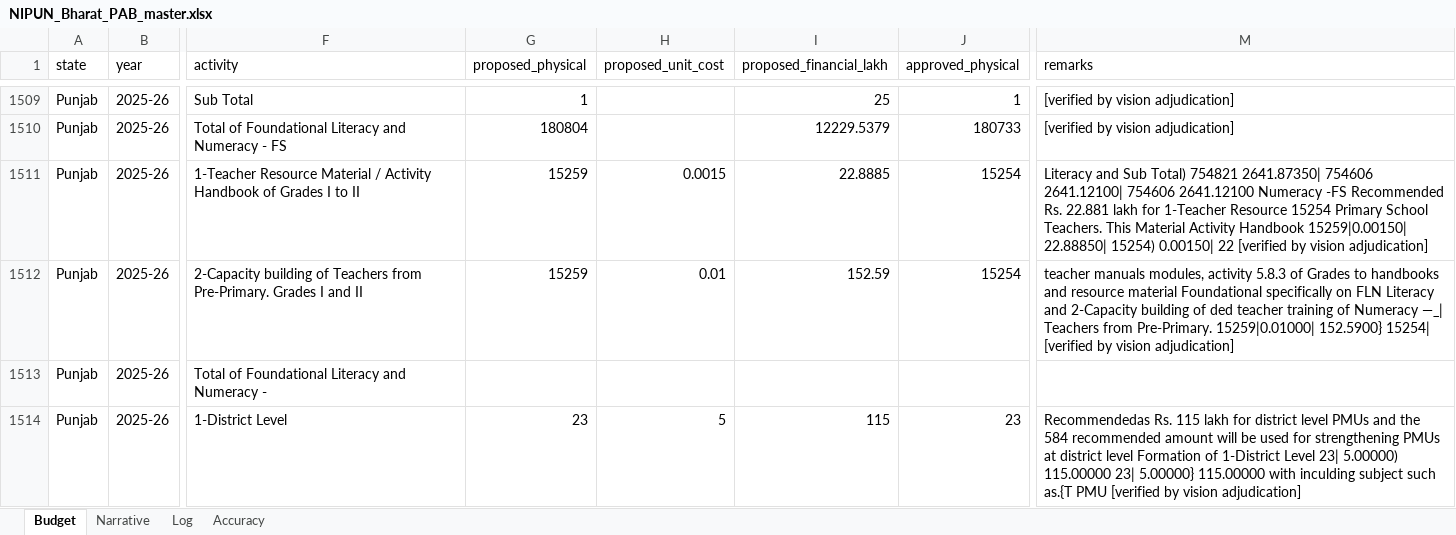
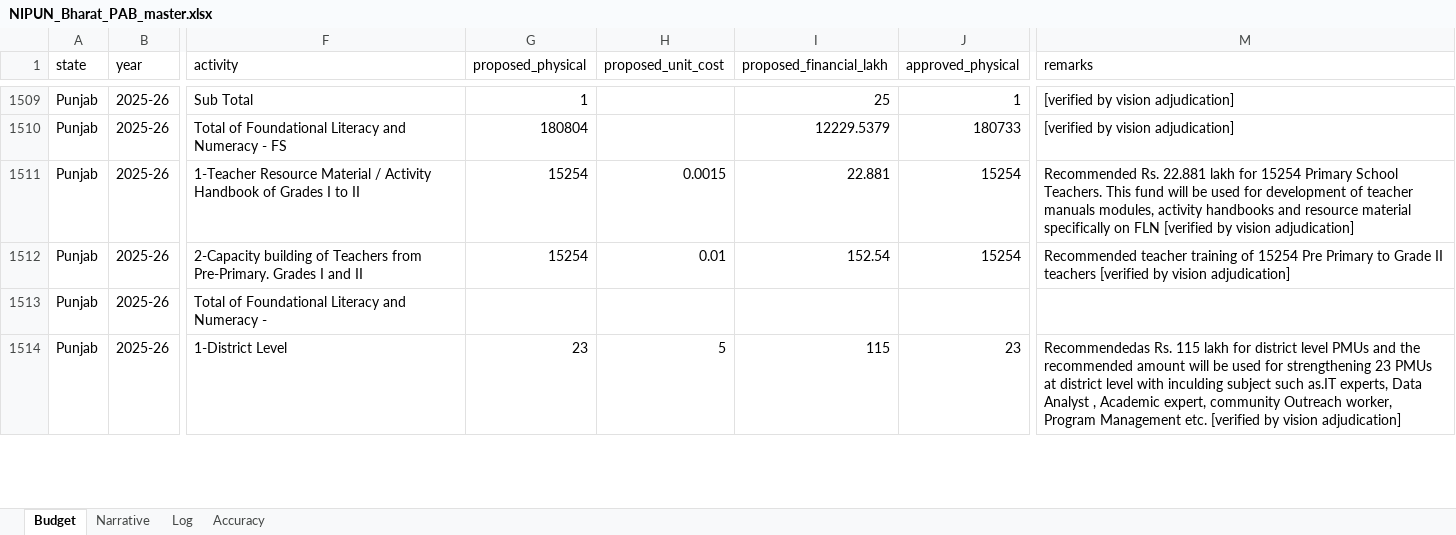
Before and after one commit to gordianknot-legacy/nipun-pab-dashboard, an Excel workbook: NIPUN_Bharat_PAB_master.xlsx, sheet Budget, drawn as a sheet; only a part is shown, gaps mark what is left out; values as stored, in another font and other column widths than the file's, no borders; the diff covers the shown part only; the diff names each change by its address in the sheet, - before the commit and + after, or states it on an @@ line.

Commit message:
Fix Punjab 2025-26 proposed column and restore 20 printed remarks
Second cross-check against the colleague's copy, covering its "FY 2025-26"
sheet (the first pass diffed only its "Data" sheet). Every row re-read off
the source document before writing.

Punjab's five FS-block rows and the FS total carried the State Proposal
(Initial) column on the proposed side instead of (Modified), which is the
convention where a Modified figure is printed. Page 23 of 42 prints, for
Support to Pre-Primary (Existing): Initial 4592 / 7668.64000, Modified
4328 / 7227.76000, Recommended 4328 / 7227.76000. Also repaired on those
rows: #add4's proposed physical was 1004918, matching neither column
(printed Initial 1005198, Modified 1004983), and the FS total's physical
was truncated by the page's digit wrap (printed 1807335, captured 180733).
Punjab's file is a pure scan, so this was read off a 230 DPI render.

Remarks for 20 rows across 11 states restored to the printed wording,
replacing header bleed ("Major Component Coordinator Remarks Phy Qty
Amount") spliced into a real remark, or a generic "Recommended as
proposed" standing in for a full printed sentence. Fifteen confirmed
verbatim in the source text layer, four off the Punjab render.

Three rows deliberately left as they are, because the other copy departs
from what the page prints: Sikkim #1 prints "Rs. 916.8 lakhs" against a
Recommended column of 573.00, and Manipur #14 prints "Rs.50 lakh" against
25.00 -- both source-internal inconsistencies to record as printed. The
other copy's alternative figures appear nowhere in either document.

No approved activity figure changes: 2025-26 stays 404014.98 lakh and
2026-27 stays 419572.58 lakh across 36 states.

```diff
--- a/NIPUN_Bharat_PAB_master.xlsx (sheet Budget)
+++ b/NIPUN_Bharat_PAB_master.xlsx (sheet Budget)
-G1511:G1512 (proposed_physical): 15259
+G1511:G1512 (proposed_physical): 15254
-I1511 (proposed_financial_lakh): 22.8885
+I1511 (proposed_financial_lakh): 22.881
-M1511 (remarks): Literacy and Sub Total) 754821 2641.87350| 754606 2641.12100| 754606 2641.12100 Numeracy -FS Recommended Rs. 22.881 lakh for 1-Teacher Resource 15254 Primary School Teachers. This Material Activity Handbook 15259|0.00150| 22.88850| 15254) 0.00150| 22 [verified by…
+M1511 (remarks): Recommended Rs. 22.881 lakh for 15254 Primary School Teachers. This fund will be used for development of teacher manuals modules, activity handbooks and resource material specifically on FLN [verified by…
-I1512 (proposed_financial_lakh): 152.59
+I1512 (proposed_financial_lakh): 152.54
-M1512 (remarks): teacher manuals modules, activity 5.8.3 of Grades to handbooks and resource material Foundational specifically on FLN Literacy and 2-Capacity building of ded teacher training of Numeracy —_| Teachers from Pre-Primary. 15259|0.01000| 152.5900} 15254| [verified by…
+M1512 (remarks): Recommended teacher training of 15254 Pre Primary to Grade II teachers [verified by…
-M1514 (remarks): …and the 584 recommended amount will be used for strengthening PMUs at district level Formation of 1-District Level 23| 5.00000) 115.00000 23| 5.00000} 115.00000 with inculding subject such as.{T PMU [verified by…
+M1514 (remarks): …and the recommended amount will be used for strengthening 23 PMUs at district level with inculding subject such as.IT experts, Data Analyst , Academic expert, community Outreach worker, Program Management etc. [verified by…
```
Also changed, not shown: 28 edited cells elsewhere in this sheet.
